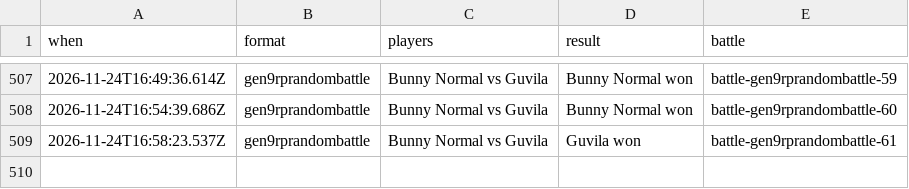
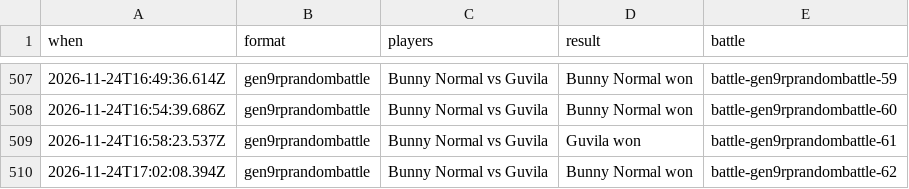
Before and after one commit to Proudkiller0015/velvet-bunny-showdown, a TSV file: data/battle-log/2026-11.tsv, drawn as a sheet; only a part is shown, gaps mark what is left out.

Commit message:
Battle log: 1 battle [skip render]

```diff
--- a/data/battle-log/2026-11.tsv
+++ b/data/battle-log/2026-11.tsv
@@ -509 +509,2 @@ when	format	players	result	battle
 2026-11-24T16:58:23.537Z	gen9rprandombattle	Bunny Normal vs Guvila	Guvila won	battle-gen9rprandombattle-61
+2026-11-24T17:02:08.394Z	gen9rprandombattle	Bunny Normal vs Guvila	Bunny Normal won	battle-gen9rprandombattle-62
```
